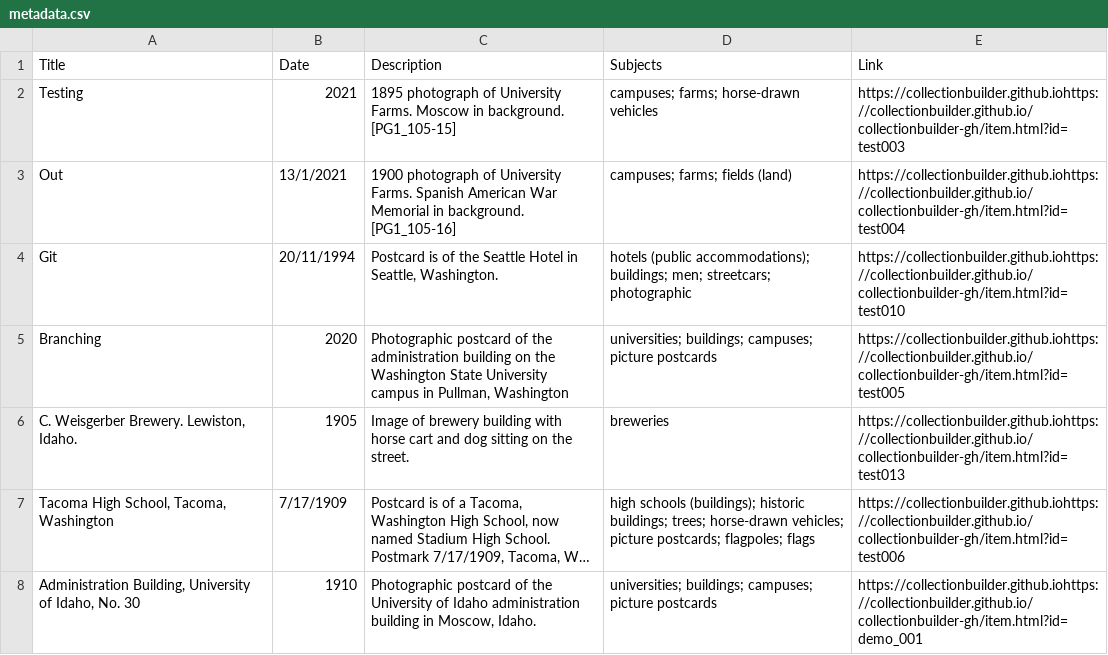
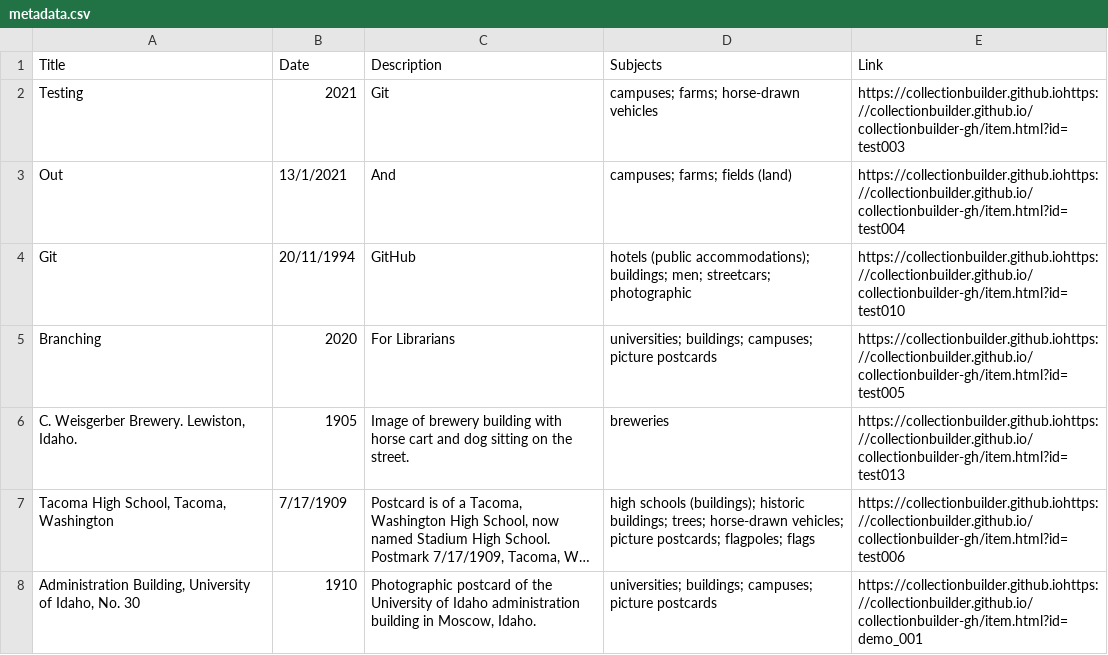
Before and after one commit to chrisdaaz/branching, a CSV file: metadata.csv, drawn as a sheet; only a part is shown; long unchanged cells end in ….

Commit message:
edits to descriptions

```diff
--- a/metadata.csv
+++ b/metadata.csv
@@ -1,6 +1,6 @@
 Title,Date,Description,Subjects,Link
-Testing,2021,1895 photograph of University Farms. Moscow in background. [PG1_105-15],campuses; farms; horse-drawn vehicles,https://collectionbuilder.github.iohttps://collectionbuilder.github.io/collectionbuilder-gh/item.html?id=test003
-Out,13/1/2021,1900 photograph of University Farms. Spanish American War Memorial in background. [PG1_105-16],campuses; farms; fields (land),https://collectionbuilder.github.iohttps://collectionbuilder.github.io/collectionbuilder-gh/item.html?id=test004
-Git,20/11/1994,"Postcard is of the Seattle Hotel in Seattle, Washington.",hotels (public accommodations); buildings; men; streetcars; photographic,https://collectionbuilder.github.iohttps://collectionbuilder.github.io/collectionbuilder-gh/item.html?id=test010
-Branching,2020,"Photographic postcard of the administration building on the Washington State University campus in Pullman, Washington",universities; buildings; campuses; picture postcards,https://collectionbuilder.github.iohttps://collectionbuilder.github.io/collectionbuilder-gh/item.html?id=test005
+Testing,2021,Git,campuses; farms; horse-drawn vehicles,https://collectionbuilder.github.iohttps://collectionbuilder.github.io/collectionbuilder-gh/item.html?id=test003
+Out,13/1/2021,And,campuses; farms; fields (land),https://collectionbuilder.github.iohttps://collectionbuilder.github.io/collectionbuilder-gh/item.html?id=test004
+Git,20/11/1994,GitHub,hotels (public accommodations); buildings; men; streetcars; photographic,https://collectionbuilder.github.iohttps://collectionbuilder.github.io/collectionbuilder-gh/item.html?id=test010
+Branching,2020,For Librarians,universities; buildings; campuses; picture postcards,https://collectionbuilder.github.iohttps://collectionbuilder.github.io/collectionbuilder-gh/item.html?id=test005
 "C. Weisgerber Brewery. Lewiston, Idaho.",1905,Image of brewery building with horse cart and dog sitting on the street.,breweries,https://collectionbuilder.github.iohttps://collectionbuilder.github.io/collectionbuilder-gh/item.html?id=test013
```
